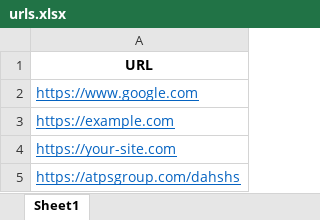
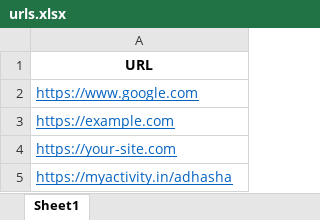
Before and after one commit to dinesh-creatah/uptime-monitor, an Excel workbook: data/urls.xlsx, sheet Sheet1, drawn as a sheet; values as stored, in another font and other column widths than the file's, no borders; the diff names each change by its address in the sheet, - before the commit and + after, or states it on an @@ line.

Commit message:
Updated monitored URLs list

```diff
--- a/data/urls.xlsx (sheet Sheet1)
+++ b/data/urls.xlsx (sheet Sheet1)
-A5: https://atpsgroup.com/dahshs
+A5: https://myactivity.in/adhasha
```
